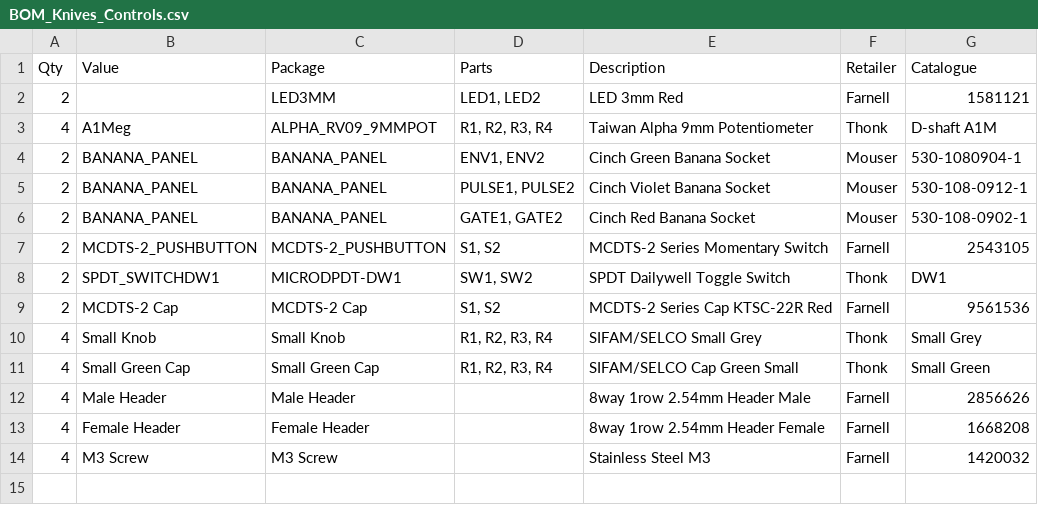
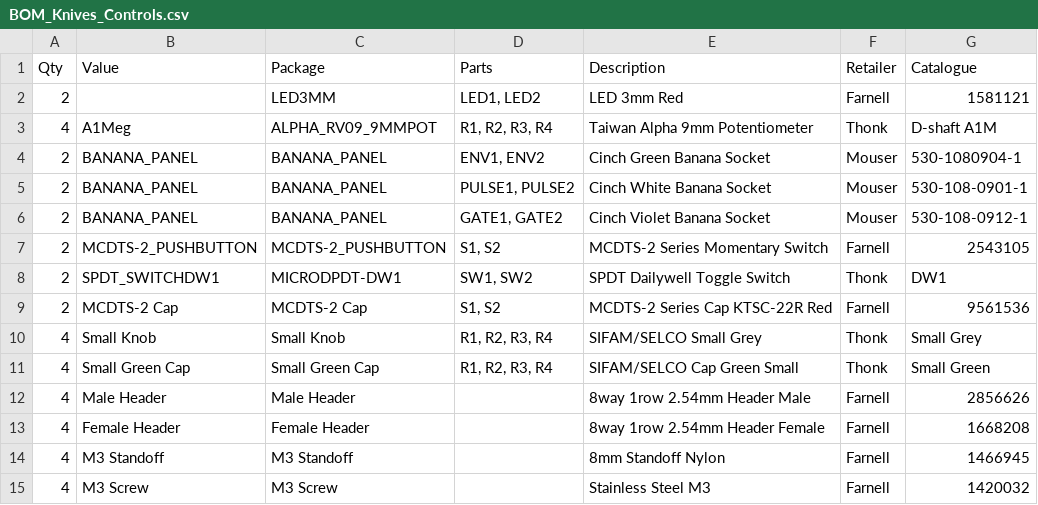
Before and after one commit to AidanTek/ElectricNoodleBox, a CSV file: ModularSeries/KnivesDualLoopingARFG/Controls/BOM_Knives_Controls.csv, drawn as a sheet.

Commit message:
Knives control BOM corrections

```diff
--- a/ModularSeries/KnivesDualLoopingARFG/Controls/BOM_Knives_Controls.csv
+++ b/ModularSeries/KnivesDualLoopingARFG/Controls/BOM_Knives_Controls.csv
@@ -4,4 +4,4 @@
 2,BANANA_PANEL,BANANA_PANEL,"ENV1, ENV2",Cinch Green Banana Socket,Mouser,530-1080904-1
-2,BANANA_PANEL,BANANA_PANEL,"PULSE1, PULSE2",Cinch Violet Banana Socket,Mouser,530-108-0912-1
-2,BANANA_PANEL,BANANA_PANEL,"GATE1, GATE2",Cinch Red Banana Socket,Mouser,530-108-0902-1
+2,BANANA_PANEL,BANANA_PANEL,"PULSE1, PULSE2",Cinch White Banana Socket,Mouser,530-108-0901-1
+2,BANANA_PANEL,BANANA_PANEL,"GATE1, GATE2",Cinch Violet Banana Socket,Mouser,530-108-0912-1
 2,MCDTS-2_PUSHBUTTON,MCDTS-2_PUSHBUTTON,"S1, S2",MCDTS-2 Series Momentary Switch,Farnell,2543105
@@ -13,2 +13,3 @@
 4,Female Header,Female Header,,8way 1row 2.54mm Header Female,Farnell,1668208
+4,M3 Standoff,M3 Standoff,,8mm Standoff Nylon,Farnell,1466945
 4,M3 Screw,M3 Screw,,Stainless Steel M3,Farnell,1420032
```
